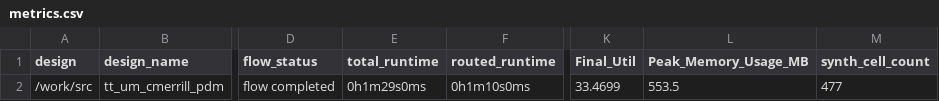
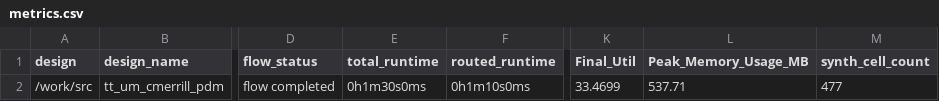
Before and after one commit to TinyTapeout/tinytapeout-06, a CSV file: projects/tt_um_cmerrill_pdm/stats/metrics.csv, drawn as a sheet; only a part is shown, gaps mark what is left out; the diff names each change by its address in the sheet, - before the commit and + after, or states it on an @@ line.

Commit message:
feat: update project tt_um_cmerrill_pdm from cmerrill/tt06-cmerrill
Commit: aa01d2461c3bcc04a40e970cc05fa55666e47b69
Workflow: https://github.com/cmerrill/tt06-cmerrill/actions/runs/8739590879

```diff
--- a/projects/tt_um_cmerrill_pdm/stats/metrics.csv
+++ b/projects/tt_um_cmerrill_pdm/stats/metrics.csv
-E2 (total_runtime): 0h1m29s0ms
+E2 (total_runtime): 0h1m30s0ms
-L2 (Peak_Memory_Usage_MB): 553.5
+L2 (Peak_Memory_Usage_MB): 537.71
```
Also changed, not shown: 4 other files.
